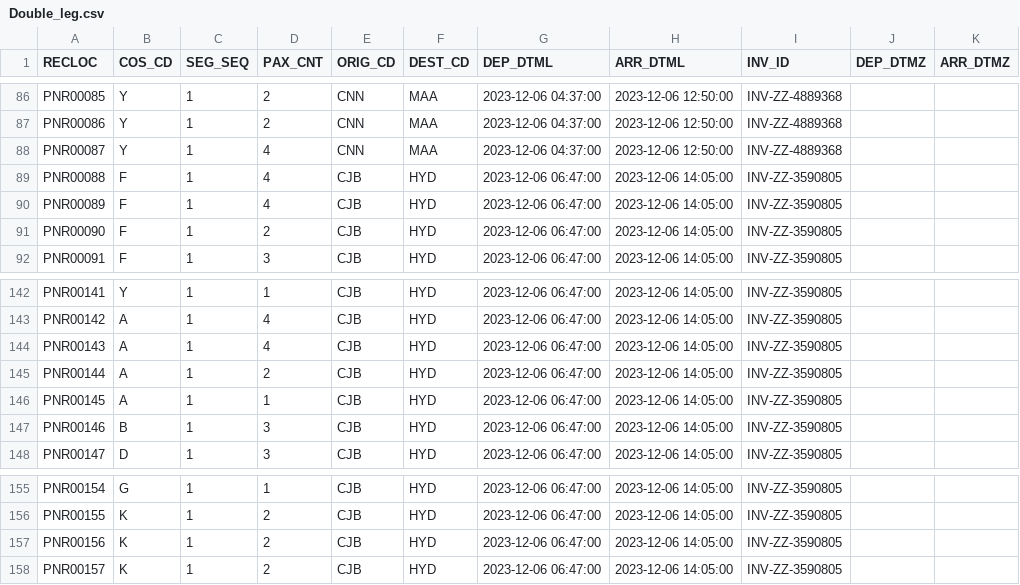
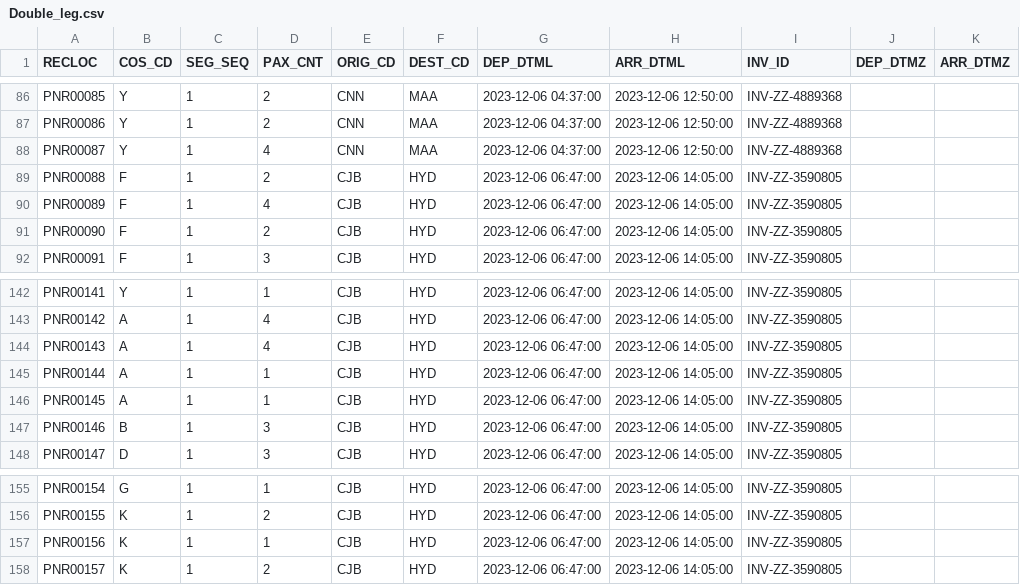
Before and after one commit to aryanlath/Passenger-Recovery-Optimization, a CSV file: Dataset/Manual/Double_leg.csv, drawn as a sheet; only a part is shown, gaps mark what is left out.

```diff
--- a/Dataset/Manual/Double_leg.csv
+++ b/Dataset/Manual/Double_leg.csv
@@ -88,3 +88,3 @@ PNR00086,Y,1,2,CNN,MAA,2023-12-06 04:37:00,2023-12-06 12:50:00,INV-ZZ-4889368,,
 PNR00087,Y,1,4,CNN,MAA,2023-12-06 04:37:00,2023-12-06 12:50:00,INV-ZZ-4889368,,
-PNR00088,F,1,4,CJB,HYD,2023-12-06 06:47:00,2023-12-06 14:05:00,INV-ZZ-3590805,,
+PNR00088,F,1,2,CJB,HYD,2023-12-06 06:47:00,2023-12-06 14:05:00,INV-ZZ-3590805,,
 PNR00089,F,1,4,CJB,HYD,2023-12-06 06:47:00,2023-12-06 14:05:00,INV-ZZ-3590805,,
@@ -144,3 +144,3 @@ PNR00142,A,1,4,CJB,HYD,2023-12-06 06:47:00,2023-12-06 14:05:00,INV-ZZ-3590805,,
 PNR00143,A,1,4,CJB,HYD,2023-12-06 06:47:00,2023-12-06 14:05:00,INV-ZZ-3590805,,
-PNR00144,A,1,2,CJB,HYD,2023-12-06 06:47:00,2023-12-06 14:05:00,INV-ZZ-3590805,,
+PNR00144,A,1,1,CJB,HYD,2023-12-06 06:47:00,2023-12-06 14:05:00,INV-ZZ-3590805,,
 PNR00145,A,1,1,CJB,HYD,2023-12-06 06:47:00,2023-12-06 14:05:00,INV-ZZ-3590805,,
@@ -156,3 +156,3 @@ PNR00154,G,1,1,CJB,HYD,2023-12-06 06:47:00,2023-12-06 14:05:00,INV-ZZ-3590805,,
 PNR00155,K,1,2,CJB,HYD,2023-12-06 06:47:00,2023-12-06 14:05:00,INV-ZZ-3590805,,
-PNR00156,K,1,2,CJB,HYD,2023-12-06 06:47:00,2023-12-06 14:05:00,INV-ZZ-3590805,,
+PNR00156,K,1,1,CJB,HYD,2023-12-06 06:47:00,2023-12-06 14:05:00,INV-ZZ-3590805,,
 PNR00157,K,1,2,CJB,HYD,2023-12-06 06:47:00,2023-12-06 14:05:00,INV-ZZ-3590805,,
```
Also changed, not shown: 6 other files.
